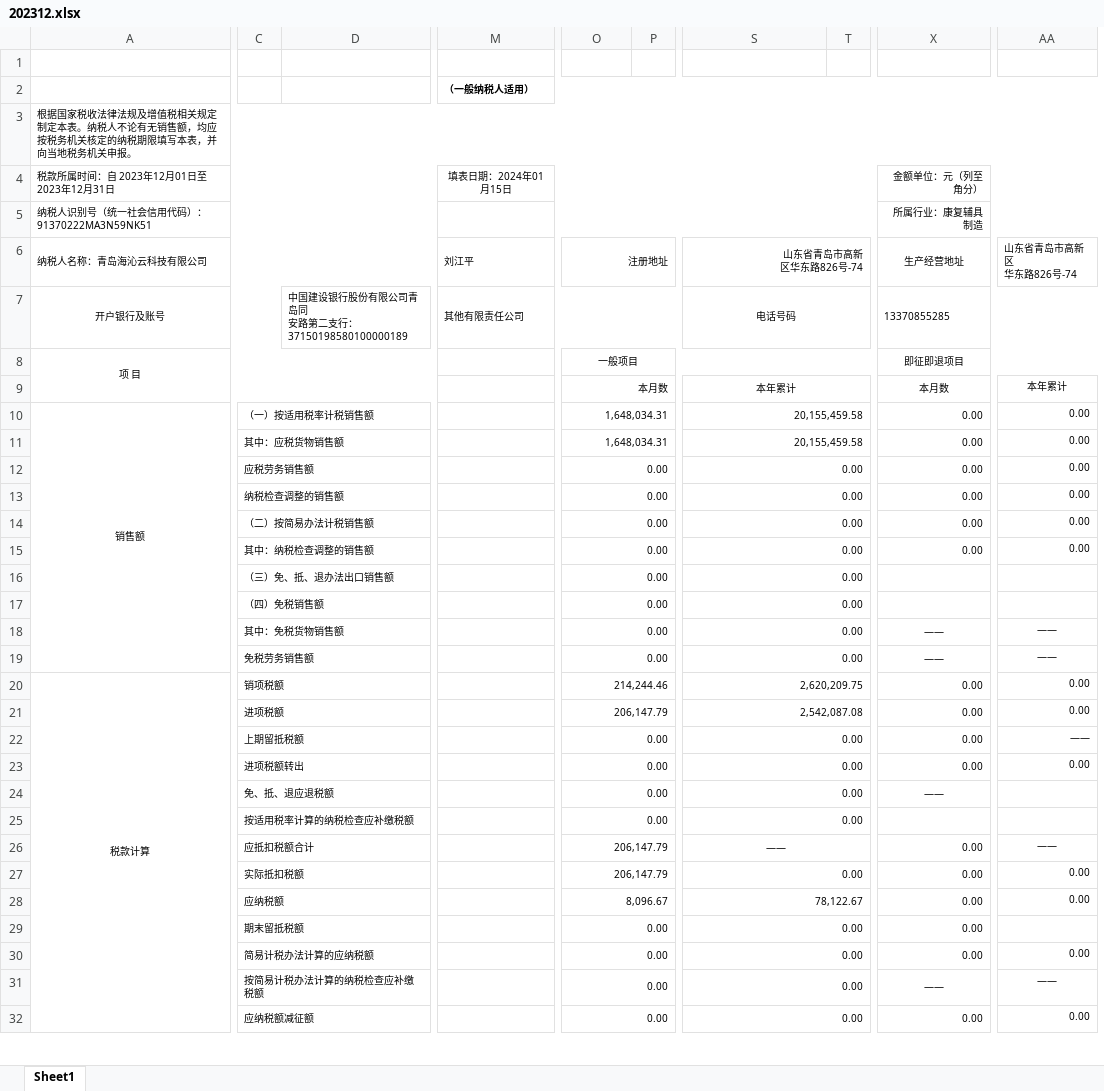
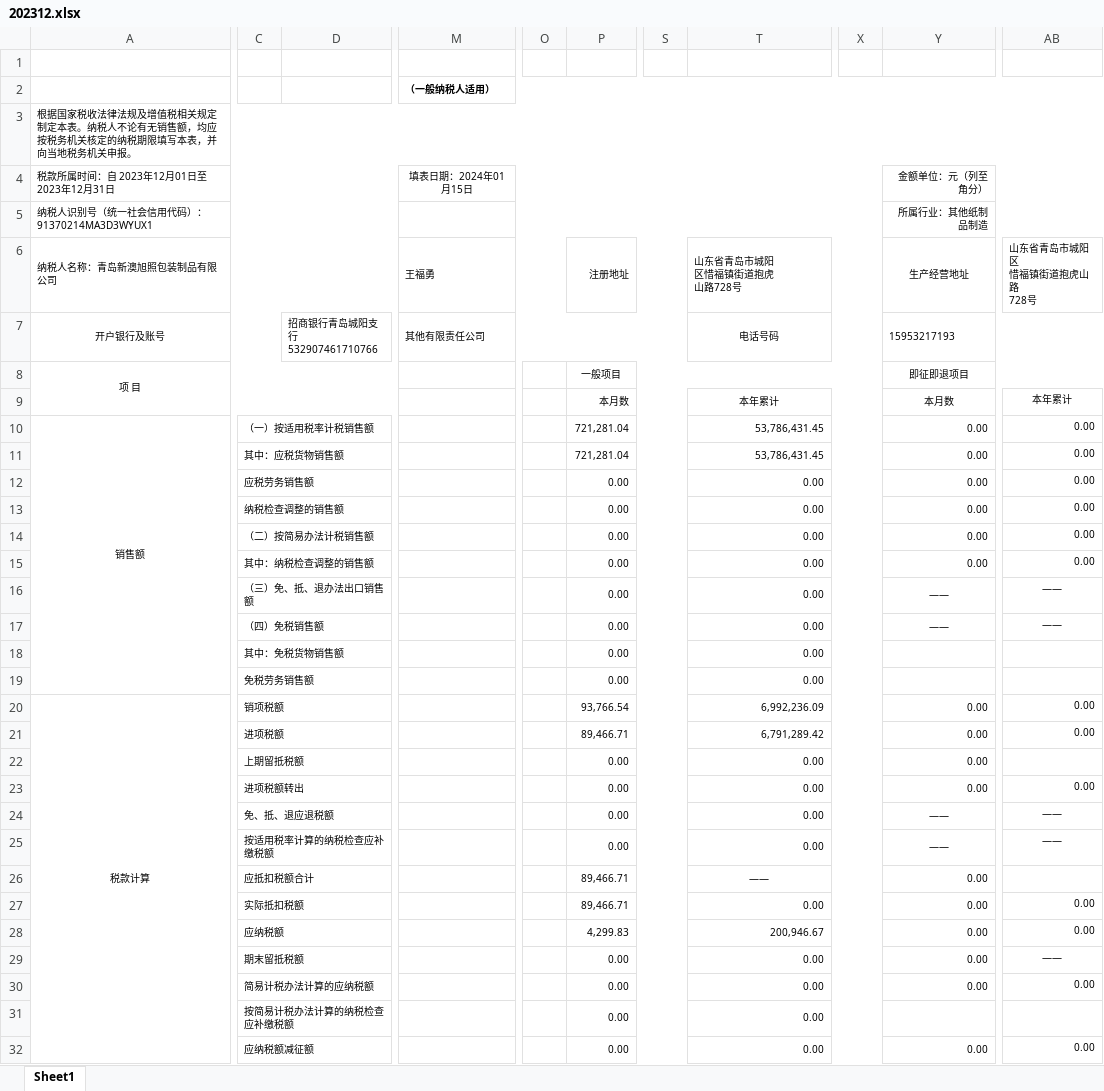
Before and after one commit to www222fff/taxSystem, an Excel workbook: 202312.xlsx, sheet Sheet1, drawn as a sheet; only a part is shown, gaps mark what is left out; values as stored, in another font and other column widths than the file's, no borders; removed rows and columns are numbered as before the commit, all else as after; rows hold the shown columns only; ↵ is a line break in a cell; the diff covers the shown part only; the diff names each change by its address in the sheet, - before the commit and + after, or states it on an @@ line.

```diff
--- a/202312.xlsx (sheet Sheet1)
+++ b/202312.xlsx (sheet Sheet1)
-column D, row 7: 中国建设银行股份有限公司青岛同 ↵ 安路第二支行： ↵ 37150198580100000189
+column D, row 7: 招商银行青岛城阳支行 ↵ 532907461710766
+column O, empty
-column P, empty
+column S, empty
-column T, empty
+column X, empty
-row 5: 纳税人识别号（统一社会信用代码）：91370222MA3N59NK51 |  |  |  |  |  |  |  | 所属行业：康复辅具制造
+row 5: 纳税人识别号（统一社会信用代码）：91370214MA3D3WYUX1 |  |  |  |  |  |  |  |  | 所属行业：其他纸制品制造
-A6: 纳税人名称：青岛海沁云科技有限公司
+A6: 纳税人名称：青岛新澳旭照包装制品有限公司
-M6: 刘江平
+M6: 王福勇
-T6: 山东省青岛市高新 ↵ 区华东路826号-74
+T6: 山东省青岛市城阳 ↵ 区惜福镇街道抱虎 ↵ 山路728号
-T6 alignment: right
+T6 alignment: left
-AB6: 山东省青岛市高新区 ↵ 华东路826号-74
+AB6: 山东省青岛市城阳区 ↵ 惜福镇街道抱虎山路 ↵ 728号
-Y7 (生产经营地址): 13370855285
+Y7 (生产经营地址): 15953217193
-P10:P11 (注册地址): 1,648,034.31
+P10:P11 (注册地址): 721,281.04
-T10:T11 (山东省青岛市城阳 区惜福镇街道抱虎 山路728号): 20,155,459.58
+T10:T11 (山东省青岛市城阳 区惜福镇街道抱虎 山路728号): 53,786,431.45
-Y16:Y17 (生产经营地址): (empty)
+Y16:Y17 (生产经营地址): ——
-AB16:AB17 (山东省青岛市城阳区 惜福镇街道抱虎山路 728号): (empty)
+AB16:AB17 (山东省青岛市城阳区 惜福镇街道抱虎山路 728号): ——
-Y18:Y19 (生产经营地址): ——
+Y18:Y19 (生产经营地址): (empty)
-AB18:AB19 (山东省青岛市城阳区 惜福镇街道抱虎山路 728号): ——
+AB18:AB19 (山东省青岛市城阳区 惜福镇街道抱虎山路 728号): (empty)
-P20 (注册地址): 214,244.46
+P20 (注册地址): 93,766.54
-T20 (山东省青岛市城阳 区惜福镇街道抱虎 山路728号): 2,620,209.75
+T20 (山东省青岛市城阳 区惜福镇街道抱虎 山路728号): 6,992,236.09
-P21 (注册地址): 206,147.79
+P21 (注册地址): 89,466.71
-T21 (山东省青岛市城阳 区惜福镇街道抱虎 山路728号): 2,542,087.08
+T21 (山东省青岛市城阳 区惜福镇街道抱虎 山路728号): 6,791,289.42
-AB22 (山东省青岛市城阳区 惜福镇街道抱虎山路 728号): ——
+AB22 (山东省青岛市城阳区 惜福镇街道抱虎山路 728号): (empty)
-AB24:AB25 (山东省青岛市城阳区 惜福镇街道抱虎山路 728号): (empty)
+AB24:AB25 (山东省青岛市城阳区 惜福镇街道抱虎山路 728号): ——
-Y25 (生产经营地址): (empty)
+Y25 (生产经营地址): ——
-P26:P27 (注册地址): 206,147.79
+P26:P27 (注册地址): 89,466.71
-AB26 (山东省青岛市城阳区 惜福镇街道抱虎山路 728号): ——
+AB26 (山东省青岛市城阳区 惜福镇街道抱虎山路 728号): (empty)
-P28 (注册地址): 8,096.67
+P28 (注册地址): 4,299.83
-T28 (山东省青岛市城阳 区惜福镇街道抱虎 山路728号): 78,122.67
+T28 (山东省青岛市城阳 区惜福镇街道抱虎 山路728号): 200,946.67
-AB29 (山东省青岛市城阳区 惜福镇街道抱虎山路 728号): (empty)
+AB29 (山东省青岛市城阳区 惜福镇街道抱虎山路 728号): ——
-Y31 (生产经营地址): ——
+Y31 (生产经营地址): (empty)
-AB31 (山东省青岛市城阳区 惜福镇街道抱虎山路 728号): ——
+AB31 (山东省青岛市城阳区 惜福镇街道抱虎山路 728号): (empty)
```
Also changed, not shown: 2 added rows, 1 removed row and 32 edited cells elsewhere in this sheet, 26 other files.
